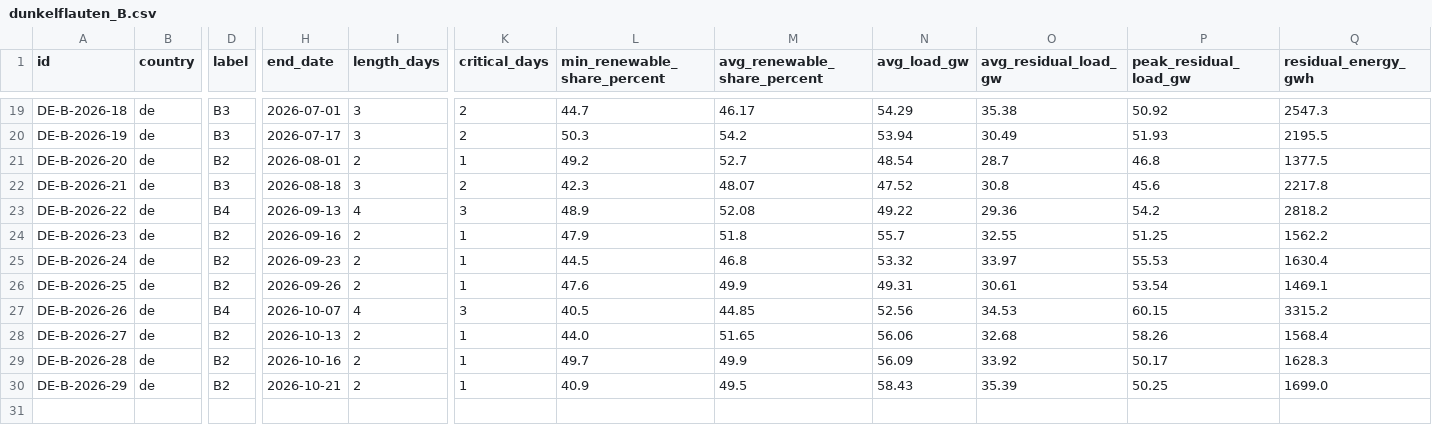
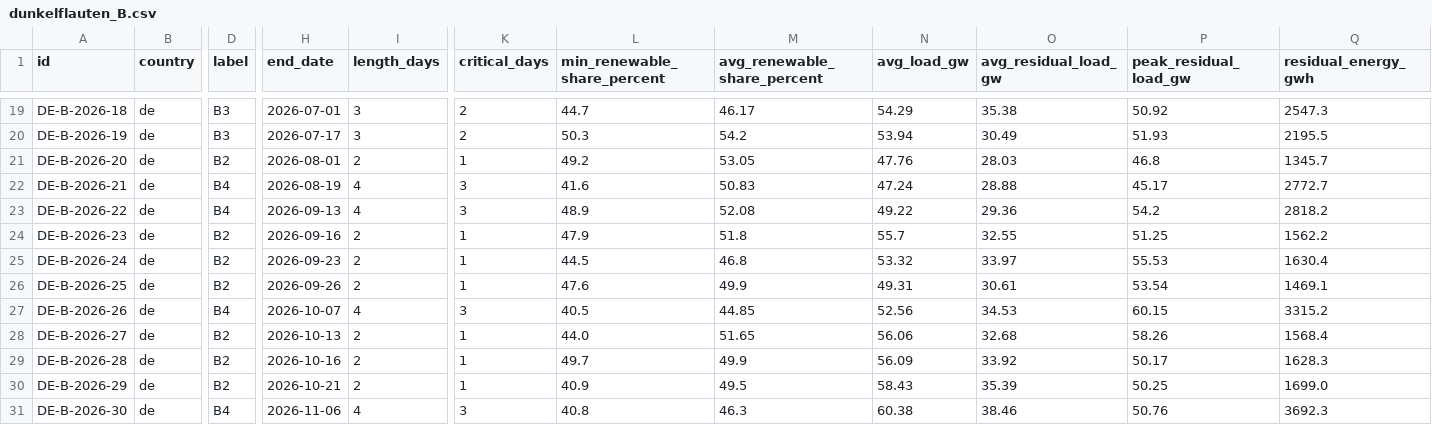
Before and after one commit to klacol/Dunkelflauten, a CSV file: data/de/2026/dunkelflauten_B.csv, drawn as a sheet; only a part is shown, gaps mark what is left out; rows hold the shown columns only; the diff names each change by its address in the sheet, - before the commit and + after, or states it on an @@ line.

Commit message:
Biggest Dunkelflaute of the year added

```diff
--- a/data/de/2026/dunkelflauten_B.csv
+++ b/data/de/2026/dunkelflauten_B.csv
-M21 (avg_renewable_share_percent): 52.7
+M21 (avg_renewable_share_percent): 53.05
-N21 (avg_load_gw): 48.54
+N21 (avg_load_gw): 47.76
-O21 (avg_residual_load_gw): 28.7
+O21 (avg_residual_load_gw): 28.03
-Q21 (residual_energy_gwh): 1377.5
+Q21 (residual_energy_gwh): 1345.7
-D22 (label): B3
+D22 (label): B4
-H22 (end_date): 2026-08-18
+H22 (end_date): 2026-08-19
-I22 (length_days): 3
+I22 (length_days): 4
-K22 (critical_days): 2
+K22 (critical_days): 3
-L22 (min_renewable_share_percent): 42.3
+L22 (min_renewable_share_percent): 41.6
-M22 (avg_renewable_share_percent): 48.07
+M22 (avg_renewable_share_percent): 50.83
-N22 (avg_load_gw): 47.52
+N22 (avg_load_gw): 47.24
-O22 (avg_residual_load_gw): 30.8
+O22 (avg_residual_load_gw): 28.88
-P22 (peak_residual_load_gw): 45.6
+P22 (peak_residual_load_gw): 45.17
-Q22 (residual_energy_gwh): 2217.8
+Q22 (residual_energy_gwh): 2772.7
+row 31: DE-B-2026-30 | de | B4 | 2026-11-06 | 4 | 3 | 40.8 | 46.3 | 60.38 | 38.46 | 50.76 | 3692.3
```
Also changed, not shown: data/de/2026/dunkelflauten_A.csv, 6 other files.
